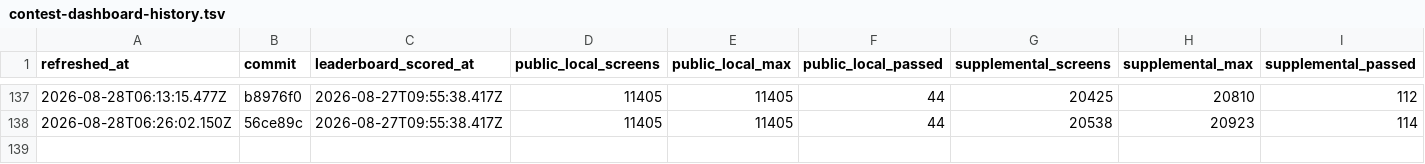
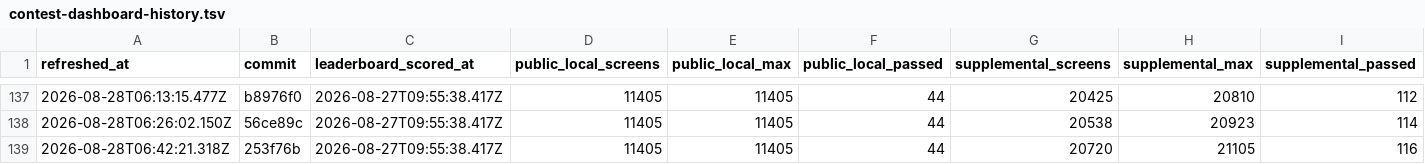
Before and after one commit to rohitgandikota/teleport-contest, a TSV file: docs/plan/contest-dashboard-history.tsv, drawn as a sheet; only a part is shown, gaps mark what is left out; rows hold the shown columns only; the diff names each change by its address in the sheet, - before the commit and + after, or states it on an @@ line.

Commit message:
Refresh contest score dashboard

```diff
--- a/docs/plan/contest-dashboard-history.tsv
+++ b/docs/plan/contest-dashboard-history.tsv
+row 139: 2026-08-28T06:42:21.318Z | 253f76b | 2026-08-27T09:55:38.417Z | 11405 | 11405 | 44 | 20720 | 21105 | 116
```
Also changed, not shown: 1 other file.
